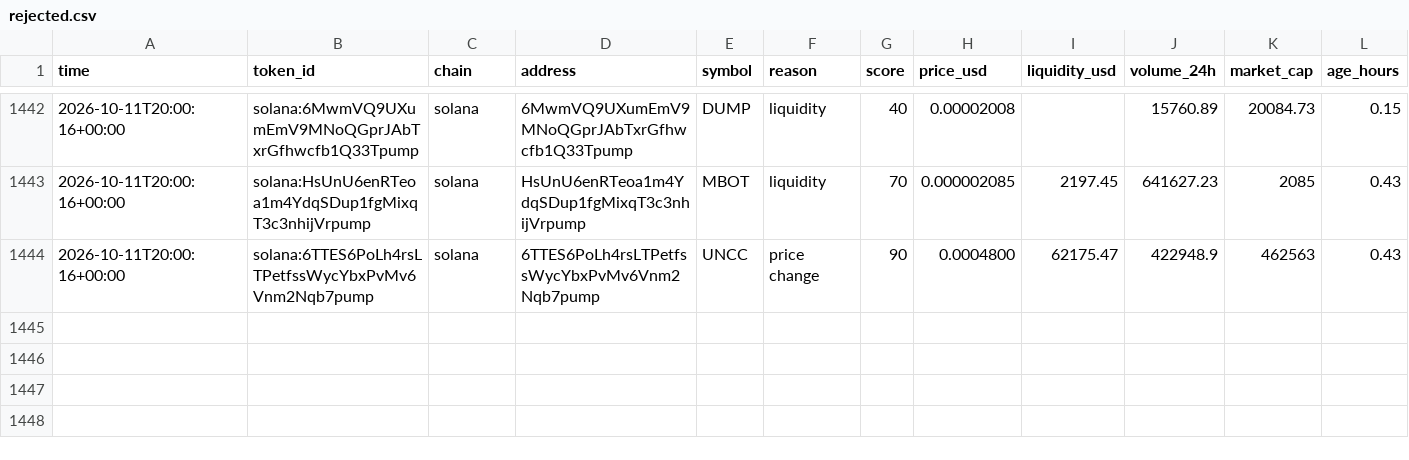
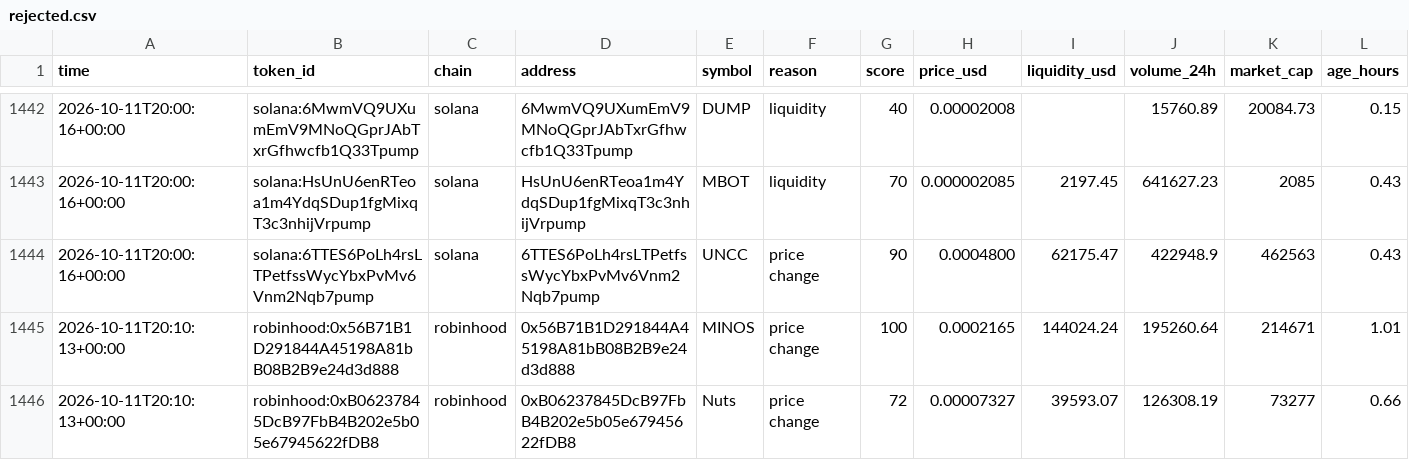
Before and after one commit to zachevm/Telegram-Bot, a CSV file: rejected.csv, drawn as a sheet; only a part is shown, gaps mark what is left out; rows hold the shown columns only; the diff names each change by its address in the sheet, - before the commit and + after, or states it on an @@ line.

```diff
--- a/rejected.csv
+++ b/rejected.csv
+row 1445: 2026-10-11T20:10:13+00:00 | robinhood:0x56B71B1D291844A45198A81bB08B2B9e24d3d888 | robinhood | 0x56B71B1D291844A45198A81bB08B2B9e24d3d888 | MINOS | price change | 100 | 0.0002165 | 144024.24 | 195260.64 | 214671 | 1.01
+row 1446: 2026-10-11T20:10:13+00:00 | robinhood:0xB06237845DcB97FbB4B202e5b05e67945622fDB8 | robinhood | 0xB06237845DcB97FbB4B202e5b05e67945622fDB8 | Nuts | price change | 72 | 0.00007327 | 39593.07 | 126308.19 | 73277 | 0.66
```
Also changed, not shown: alerts.csv, runs.csv.
